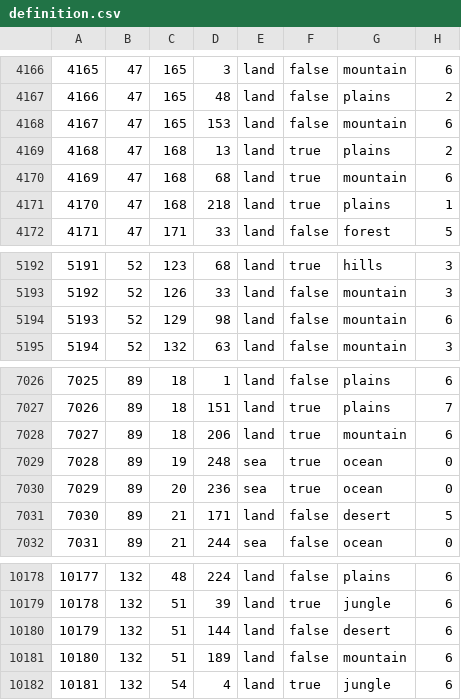
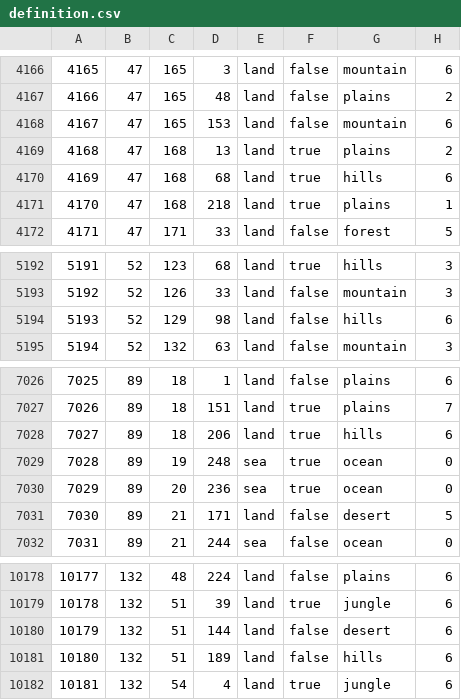
Before and after one commit to kasanakisara/AOR_beta, a CSV file: map/definition.csv, drawn as a sheet; only a part is shown, gaps mark what is left out.

Commit message:
Update definition.csv

```diff
--- a/map/definition.csv
+++ b/map/definition.csv
@@ -4169,3 +4169,3 @@
 4168;47;168;13;land;true;plains;2
-4169;47;168;68;land;true;mountain;6
+4169;47;168;68;land;true;hills;6
 4170;47;168;218;land;true;plains;1
@@ -5193,3 +5193,3 @@
 5192;52;126;33;land;false;mountain;3
-5193;52;129;98;land;false;mountain;6
+5193;52;129;98;land;false;hills;6
 5194;52;132;63;land;false;mountain;3
@@ -7027,3 +7027,3 @@
 7026;89;18;151;land;true;plains;7
-7027;89;18;206;land;true;mountain;6
+7027;89;18;206;land;true;hills;6
 7028;89;19;248;sea;true;ocean;0
@@ -10180,3 +10180,3 @@
 10179;132;51;144;land;false;desert;6
-10180;132;51;189;land;false;mountain;6
+10180;132;51;189;land;false;hills;6
 10181;132;54;4;land;true;jungle;6
```
